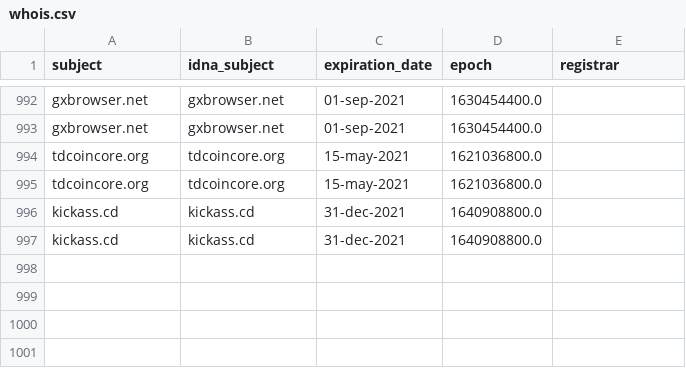
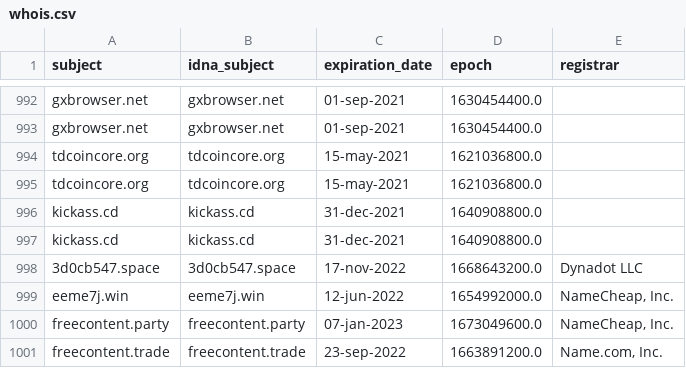
Before and after one commit to dead-hosts/CoinBlockersLists-hosts_browser_git_ZeroDot1, a CSV file: .pyfunceble/whois.csv, drawn as a sheet; only a part is shown, gaps mark what is left out; the diff names each change by its address in the sheet, - before the commit and + after, or states it on an @@ line.

```diff
--- a/.pyfunceble/whois.csv
+++ b/.pyfunceble/whois.csv
+row 998: 3d0cb547.space | 3d0cb547.space | 17-nov-2022 | 1668643200.0 | Dynadot LLC
+row 999: eeme7j.win | eeme7j.win | 12-jun-2022 | 1654992000.0 | NameCheap, Inc.
+row 1000: freecontent.party | freecontent.party | 07-jan-2023 | 1673049600.0 | NameCheap, Inc.
+row 1001: freecontent.trade | freecontent.trade | 23-sep-2022 | 1663891200.0 | Name.com, Inc.
```
Also changed, not shown: .pyfunceble/inactive.csv, 16 other files.
